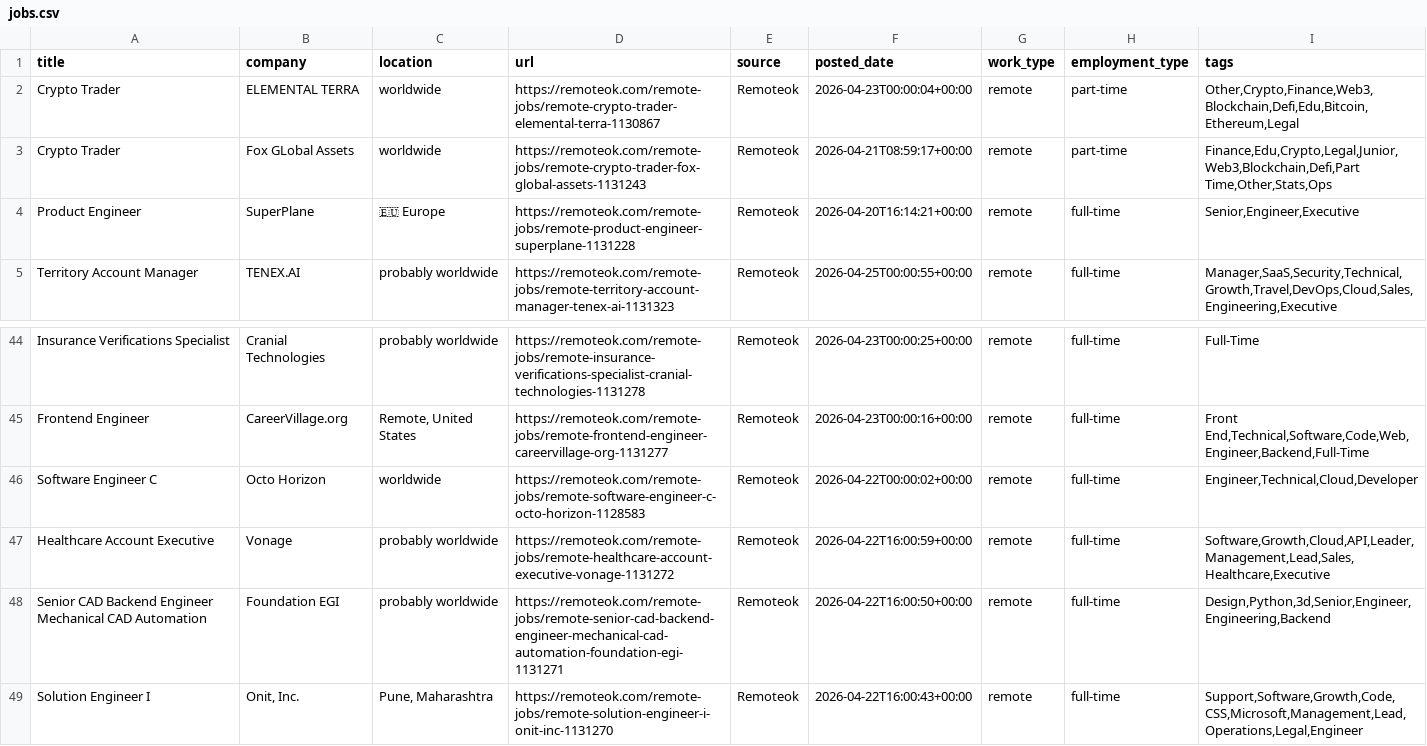
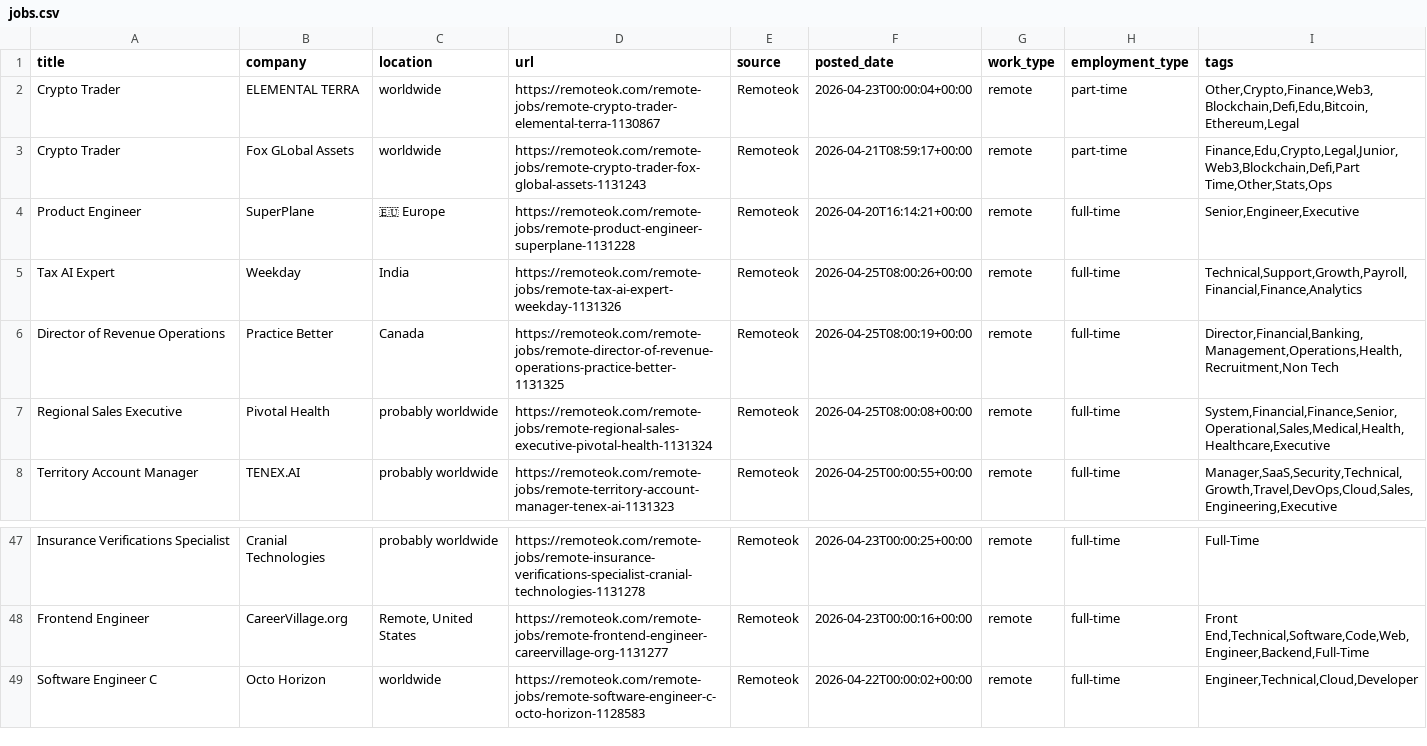
Before and after one commit to mosiiisom/job-intelligence-engine, a CSV file: data/jobs.csv, drawn as a sheet; only a part is shown, gaps mark what is left out.

```diff
--- a/data/jobs.csv
+++ b/data/jobs.csv
@@ -4,2 +4,5 @@ Crypto Trader,Fox GLobal Assets,worldwide,https://remoteok.com/remote-jobs/remot
 Product Engineer,SuperPlane,🇪🇺 Europe,https://remoteok.com/remote-jobs/remote-product-engineer-superplane-1131228,Remoteok,2026-04-20T16:14:21+00:00,remote,full-time,"Senior,Engineer,Executive"
+Tax AI Expert,Weekday,India,https://remoteok.com/remote-jobs/remote-tax-ai-expert-weekday-1131326,Remoteok,2026-04-25T08:00:26+00:00,remote,full-time,"Technical,Support,Growth,Payroll,Financial,Finance,Analytics"
+Director of Revenue Operations,Practice Better,Canada,https://remoteok.com/remote-jobs/remote-director-of-revenue-operations-practice-better-1131325,Remoteok,2026-04-25T08:00:19+00:00,remote,full-time,"Director,Financial,Banking,Management,Operations,Health,Recruitment,Non Tech"
+Regional Sales Executive,Pivotal Health,probably worldwide,https://remoteok.com/remote-jobs/remote-regional-sales-executive-pivotal-health-1131324,Remoteok,2026-04-25T08:00:08+00:00,remote,full-time,"System,Financial,Finance,Senior,Operational,Sales,Medical,Health,Healthcare,Executive"
 Territory Account Manager,TENEX.AI,probably worldwide,https://remoteok.com/remote-jobs/remote-territory-account-manager-tenex-ai-1131323,Remoteok,2026-04-25T00:00:55+00:00,remote,full-time,"Manager,SaaS,Security,Technical,Growth,Travel,DevOps,Cloud,Sales,Engineering,Executive"
@@ -46,4 +49 @@ Frontend Engineer,CareerVillage.org,"Remote, United States",https://remoteok.com
 Software Engineer C,Octo Horizon,worldwide,https://remoteok.com/remote-jobs/remote-software-engineer-c-octo-horizon-1128583,Remoteok,2026-04-22T00:00:02+00:00,remote,full-time,"Engineer,Technical,Cloud,Developer"
-Healthcare Account Executive,Vonage,probably worldwide,https://remoteok.com/remote-jobs/remote-healthcare-account-executive-vonage-1131272,Remoteok,2026-04-22T16:00:59+00:00,remote,full-time,"Software,Growth,Cloud,API,Leader,Management,Lead,Sales,Healthcare,Executive"
-Senior CAD Backend Engineer Mechanical CAD Automation,Foundation EGI,probably worldwide,https://remoteok.com/remote-jobs/remote-senior-cad-backend-engineer-mechanical-cad-automation-foundation-egi-1131271,Remoteok,2026-04-22T16:00:50+00:00,remote,full-time,"Design,Python,3d,Senior,Engineer,Engineering,Backend"
-Solution Engineer I,"Onit, Inc.","Pune, Maharashtra",https://remoteok.com/remote-jobs/remote-solution-engineer-i-onit-inc-1131270,Remoteok,2026-04-22T16:00:43+00:00,remote,full-time,"Support,Software,Growth,Code,CSS,Microsoft,Management,Lead,Operations,Legal,Engineer"
```
